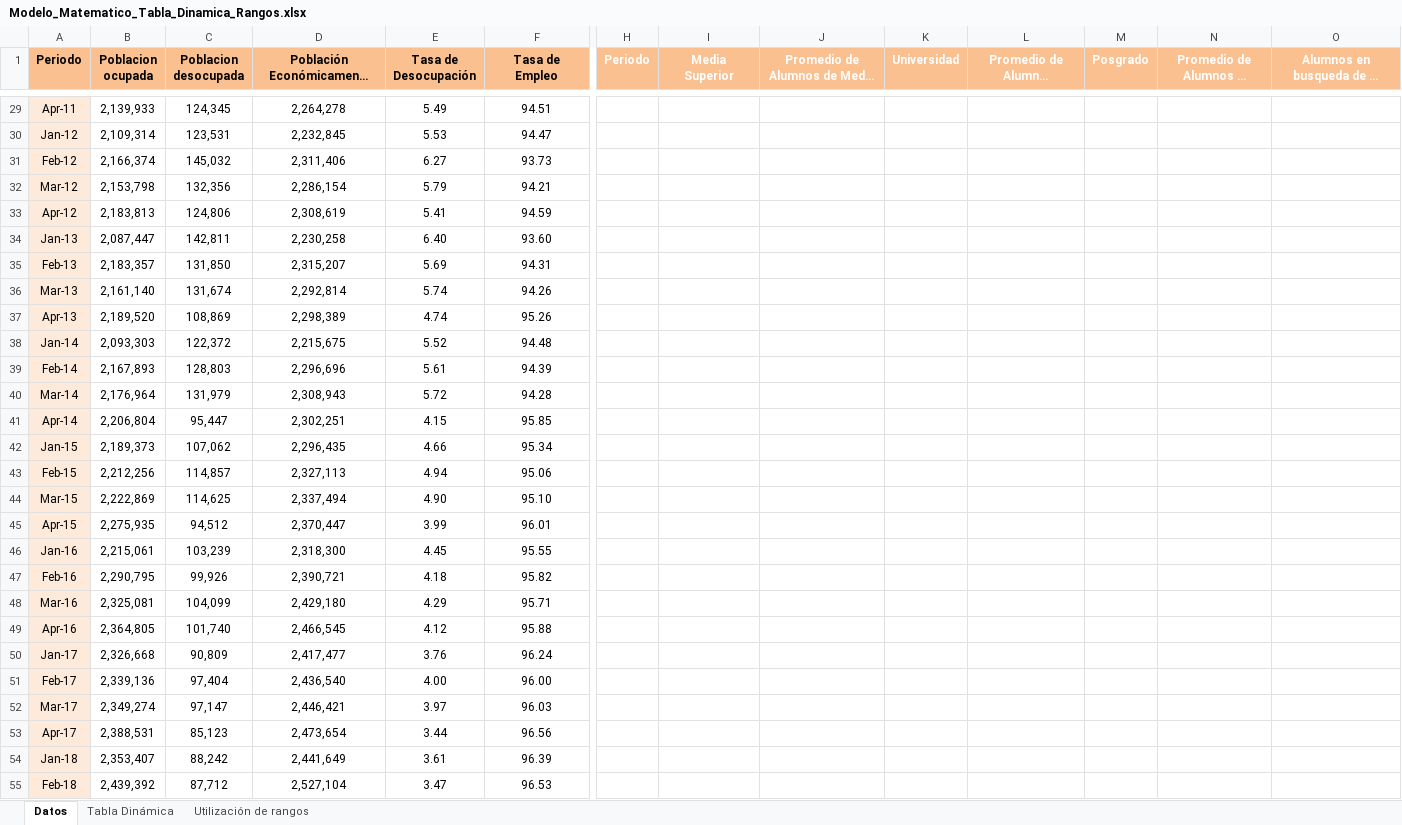
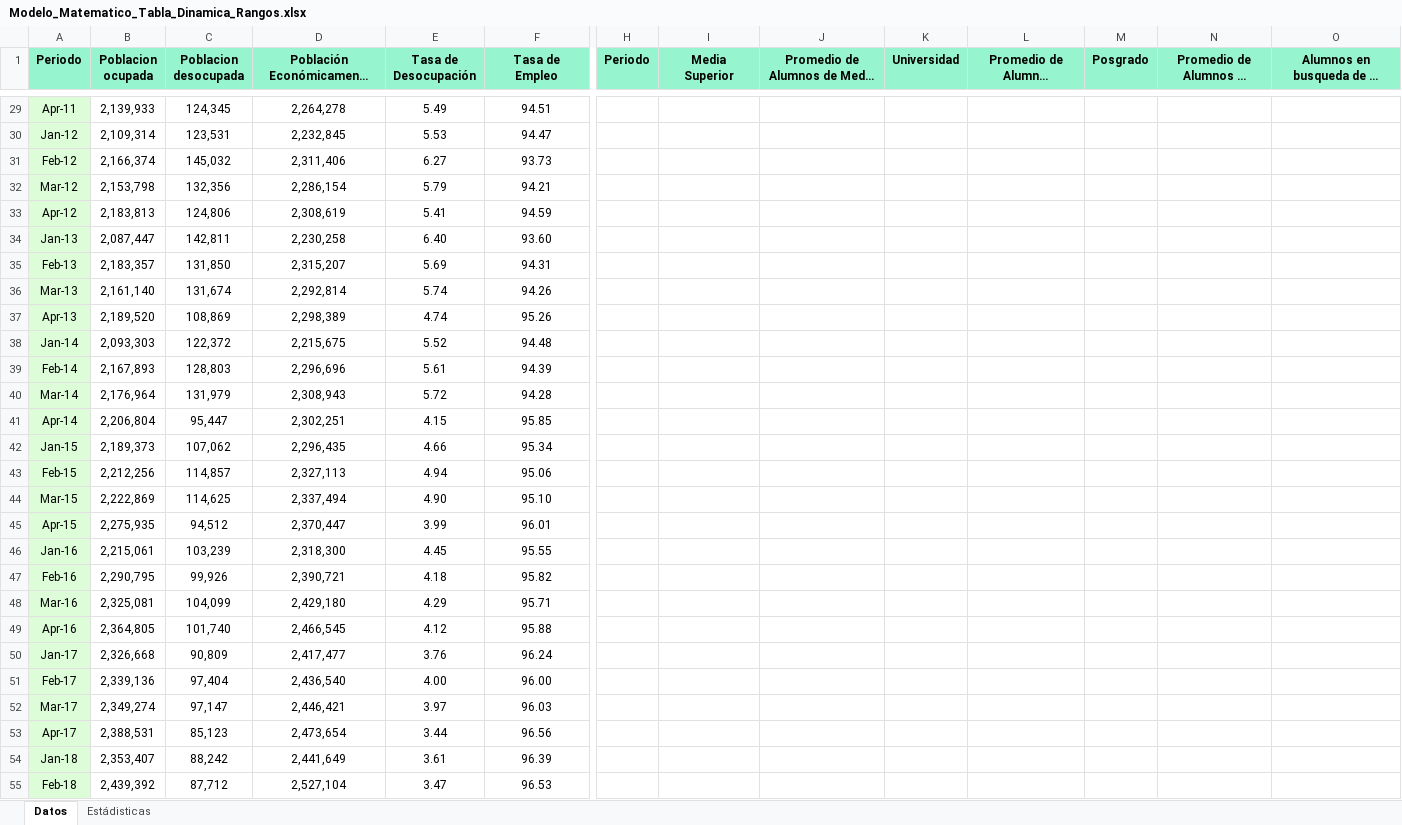
Before and after one commit to HectorMtz22/ati, an Excel workbook: public/files/Modelo_Matematico_Tabla_Dinamica_Rangos.xlsx, sheet Datos, drawn as a sheet; only a part is shown, gaps mark what is left out; long unchanged cells end in …; values as stored, in another font and other column widths than the file's, no borders; charts and pictures not drawn; the diff covers the shown part only; the diff names each change by its address in the sheet, - before the commit and + after, or states it on an @@ line.

```diff
--- a/public/files/Modelo_Matematico_Tabla_Dinamica_Rangos.xlsx (sheet Datos)
+++ b/public/files/Modelo_Matematico_Tabla_Dinamica_Rangos.xlsx (sheet Datos)
-sheet tab: Tabla Dinámica
+sheet tab: Estádisticas
-sheet tab: Utilización de rangos
-A1:F1 fill: #FAC090
+A1:F1 fill: #96F4CE
@@ H1:O1 fill: #FAC090 → #96F4CE, text colour: #FFFFFF → black @@
-A29:A55 fill: #FDEADA
+A29:A55 fill: #DDFDD9
```
Also changed, not shown: cell formats elsewhere in this sheet, charts or pictures, 19 other files.
